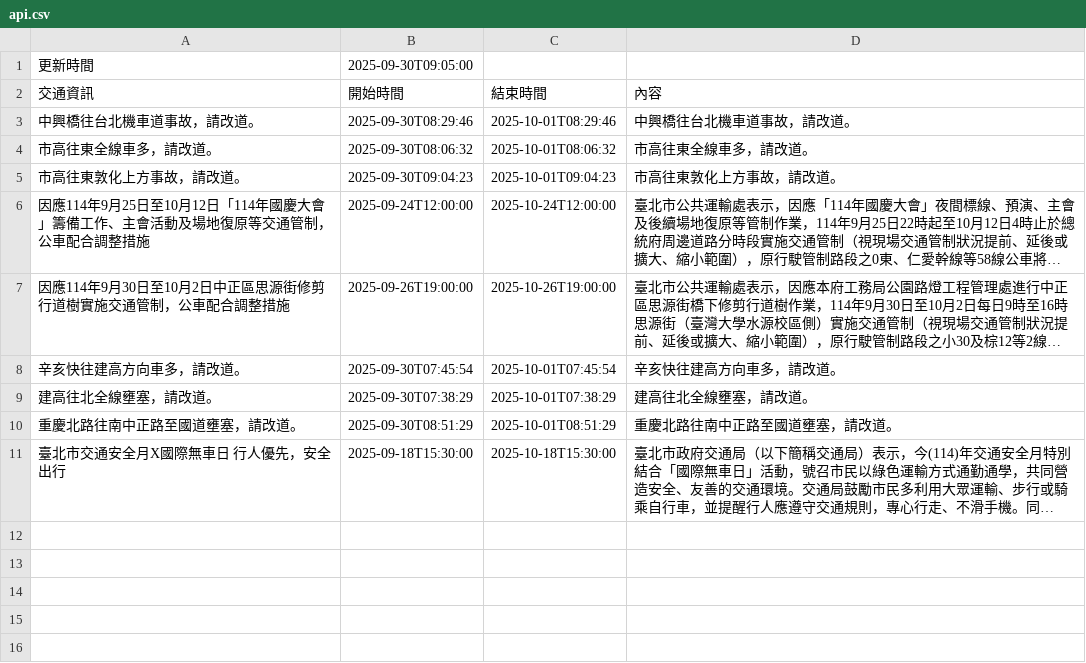
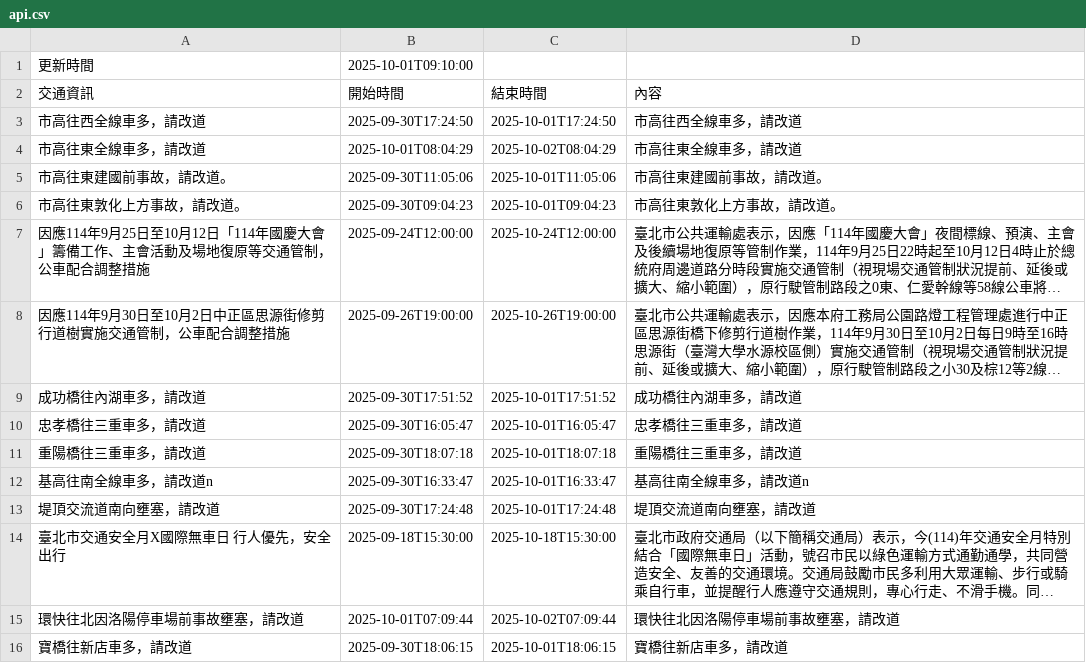
Before and after one commit to Brian-Su-tech/Open_Flatform_Mid, a CSV file: api.csv, drawn as a sheet; long unchanged cells end in …; removed rows and columns are numbered as before the commit, all else as after; the diff names each change by its address in the sheet, - before the commit and + after, or states it on an @@ line.

Commit message:
daily crawl

```diff
--- a/api.csv
+++ b/api.csv
-B1 (開始時間): 2025-09-30T09:05:00
+B1 (開始時間): 2025-10-01T09:10:00
-row 3: 中興橋往台北機車道事故，請改道。 | 2025-09-30T08:29:46 | 2025-10-01T08:29:46 | 中興橋往台北機車道事故，請改道。
+row 3: 市高往西全線車多，請改道 | 2025-09-30T17:24:50 | 2025-10-01T17:24:50 | 市高往西全線車多，請改道
-A4 (交通資訊): 市高往東全線車多，請改道。
+A4 (交通資訊): 市高往東全線車多，請改道
-B4 (開始時間): 2025-09-30T08:06:32
+B4 (開始時間): 2025-10-01T08:04:29
-C4 (結束時間): 2025-10-01T08:06:32
+C4 (結束時間): 2025-10-02T08:04:29
-D4 (內容): 市高往東全線車多，請改道。
+D4 (內容): 市高往東全線車多，請改道
+row 5: 市高往東建國前事故，請改道。 | 2025-09-30T11:05:06 | 2025-10-01T11:05:06 | 市高往東建國前事故，請改道。
-row 8: 辛亥快往建高方向車多，請改道。 | 2025-09-30T07:45:54 | 2025-10-01T07:45:54 | 辛亥快往建高方向車多，請改道。
-row 9: 建高往北全線壅塞，請改道。 | 2025-09-30T07:38:29 | 2025-10-01T07:38:29 | 建高往北全線壅塞，請改道。
-row 10: 重慶北路往南中正路至國道壅塞，請改道。 | 2025-09-30T08:51:29 | 2025-10-01T08:51:29 | 重慶北路往南中正路至國道壅塞，請改道。
+row 9: 成功橋往內湖車多，請改道 | 2025-09-30T17:51:52 | 2025-10-01T17:51:52 | 成功橋往內湖車多，請改道
+row 10: 忠孝橋往三重車多，請改道 | 2025-09-30T16:05:47 | 2025-10-01T16:05:47 | 忠孝橋往三重車多，請改道
+row 11: 重陽橋往三重車多，請改道 | 2025-09-30T18:07:18 | 2025-10-01T18:07:18 | 重陽橋往三重車多，請改道
+row 12: 基高往南全線車多，請改道n | 2025-09-30T16:33:47 | 2025-10-01T16:33:47 | 基高往南全線車多，請改道n
+row 13: 堤頂交流道南向壅塞，請改道 | 2025-09-30T17:24:48 | 2025-10-01T17:24:48 | 堤頂交流道南向壅塞，請改道
+row 15: 環快往北因洛陽停車場前事故壅塞，請改道 | 2025-10-01T07:09:44 | 2025-10-02T07:09:44 | 環快往北因洛陽停車場前事故壅塞，請改道
+row 16: 寶橋往新店車多，請改道 | 2025-09-30T18:06:15 | 2025-10-01T18:06:15 | 寶橋往新店車多，請改道
```
